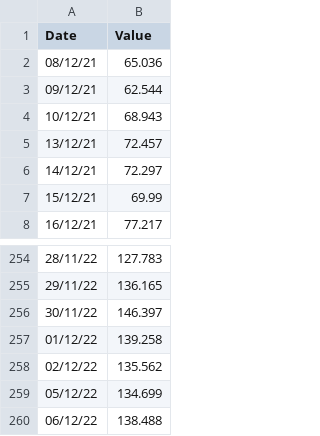
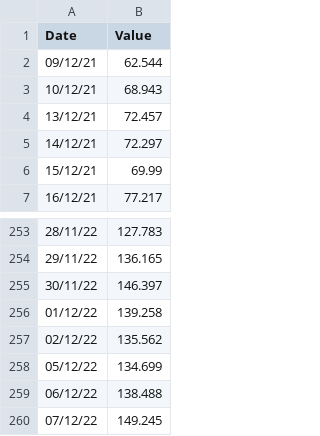
Before and after one commit to amcaw/energizor, a CSV file: TTF_evo_gaz.csv, drawn as a sheet; only a part is shown, gaps mark what is left out.

```diff
--- a/TTF_evo_gaz.csv
+++ b/TTF_evo_gaz.csv
@@ -1,3 +1,2 @@
 Date,Value
-08/12/21,65.036
 09/12/21,62.544
@@ -260 +259,2 @@ Date,Value
 06/12/22,138.488
+07/12/22,149.245
```
Also changed, not shown: BE_day.csv, TTF_Contrats_Gaz_2023.csv.
